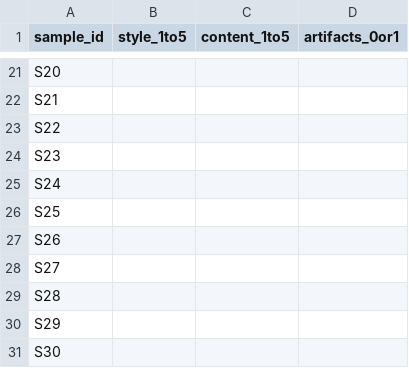
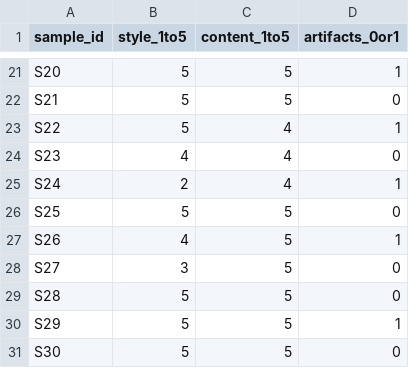
Before and after one commit to SawantTej2912/DATA266_Lab, a CSV file: task3_gan/tejas/outputs/audit_rater1.csv, drawn as a sheet; only a part is shown, gaps mark what is left out; the diff covers the shown part only; the diff names each change by its address in the sheet, - before the commit and + after, or states it on an @@ line.

```diff
--- a/task3_gan/tejas/outputs/audit_rater1.csv
+++ b/task3_gan/tejas/outputs/audit_rater1.csv
-B21:B23 (style_1to5): (empty)
+B21:B23 (style_1to5): 5
-C21:C22 (content_1to5): (empty)
+C21:C22 (content_1to5): 5
-D21 (artifacts_0or1): (empty)
+D21 (artifacts_0or1): 1
-D22 (artifacts_0or1): (empty)
+D22 (artifacts_0or1): 0
-C23:C25 (content_1to5): (empty)
+C23:C25 (content_1to5): 4
-D23 (artifacts_0or1): (empty)
+D23 (artifacts_0or1): 1
-B24 (style_1to5): (empty)
+B24 (style_1to5): 4
-D24 (artifacts_0or1): (empty)
+D24 (artifacts_0or1): 0
-B25 (style_1to5): (empty)
+B25 (style_1to5): 2
-D25 (artifacts_0or1): (empty)
+D25 (artifacts_0or1): 1
-B26 (style_1to5): (empty)
+B26 (style_1to5): 5
-C26:C31 (content_1to5): (empty)
+C26:C31 (content_1to5): 5
-D26 (artifacts_0or1): (empty)
+D26 (artifacts_0or1): 0
-B27 (style_1to5): (empty)
+B27 (style_1to5): 4
-D27 (artifacts_0or1): (empty)
+D27 (artifacts_0or1): 1
-B28 (style_1to5): (empty)
+B28 (style_1to5): 3
-D28:D29 (artifacts_0or1): (empty)
+D28:D29 (artifacts_0or1): 0
-B29:B31 (style_1to5): (empty)
+B29:B31 (style_1to5): 5
-D30 (artifacts_0or1): (empty)
+D30 (artifacts_0or1): 1
-D31 (artifacts_0or1): (empty)
+D31 (artifacts_0or1): 0
```
Also changed, not shown: 57 edited cells elsewhere in this file, task3_gan/tejas/full_metrics_report.csv, task3_gan/tejas/metrics_report.csv, 4 other files.
